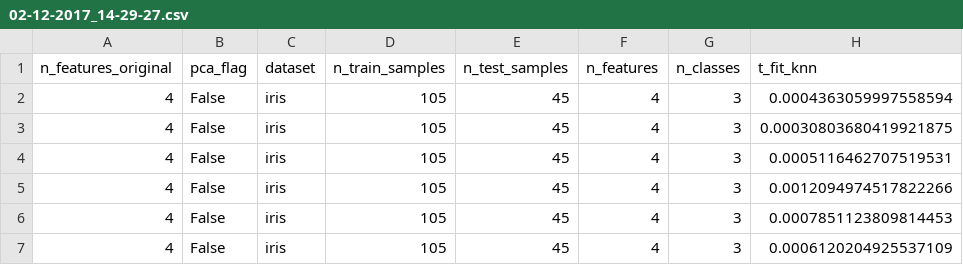
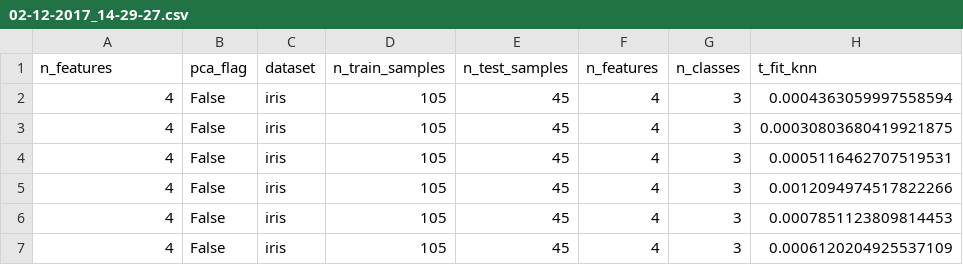
Before and after one commit to johny-c/pylmnn, a CSV file: benchmark/results--02-12-2017_14-29-27/iris/02-12-2017_14-29-27.csv, drawn as a sheet; only a part is shown; the diff names each change by its address in the sheet, - before the commit and + after, or states it on an @@ line.

```diff
--- a/benchmark/results--02-12-2017_14-29-27/iris/02-12-2017_14-29-27.csv
+++ b/benchmark/results--02-12-2017_14-29-27/iris/02-12-2017_14-29-27.csv
-A1: n_features_original
+A1: n_features
```
Also changed, not shown: benchmark/results--02-12-2017_14-29-27/isolet/02-12-2017_14-31-09.csv, benchmark/results--02-12-2017_14-29-27/letters/02-12-2017_14-30-41.csv, 51 other files.
